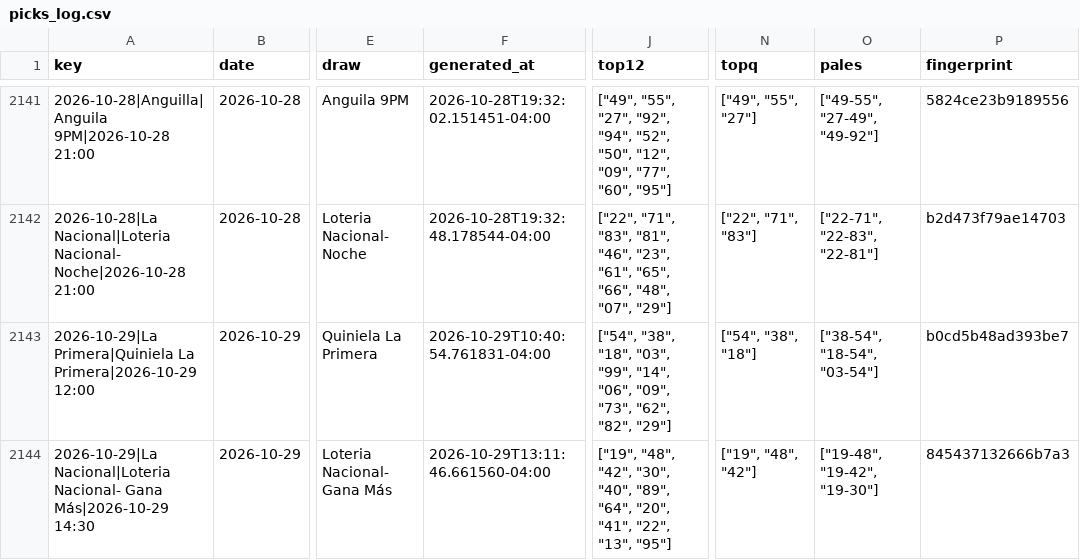
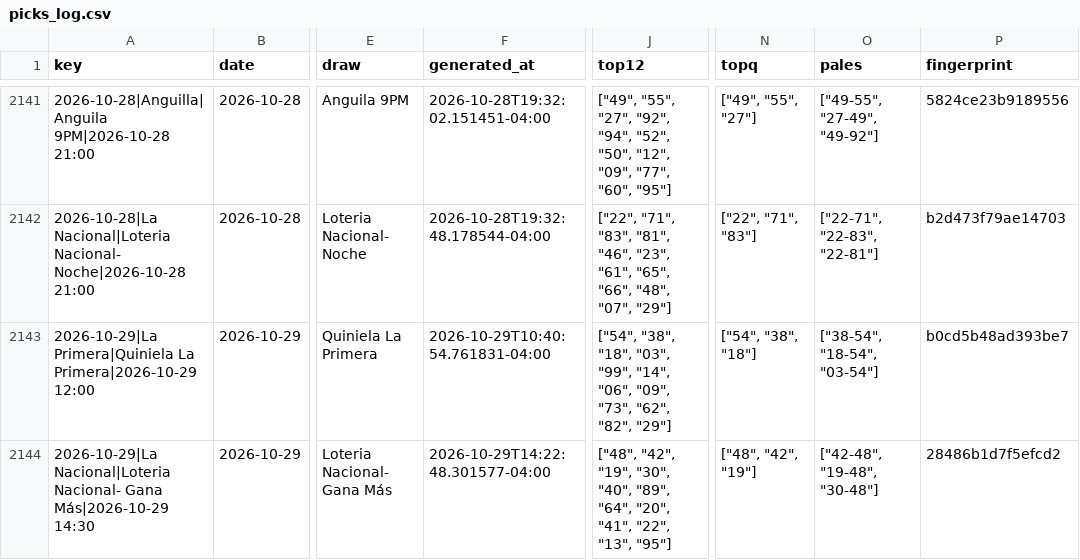
Before and after one commit to carbosota1/LotMix, a CSV file: data/picks_log.csv, drawn as a sheet; only a part is shown, gaps mark what is left out; the diff names each change by its address in the sheet, - before the commit and + after, or states it on an @@ line.

```diff
--- a/data/picks_log.csv
+++ b/data/picks_log.csv
-F2144 (generated_at): 2026-10-29T13:11:46.661560-04:00
+F2144 (generated_at): 2026-10-29T14:22:48.301577-04:00
-J2144 (top12): ["19", "48", "42", "30", "40",…
+J2144 (top12): ["48", "42", "19", "30", "40",…
-N2144 (topq): ["19", "48", "42"]
+N2144 (topq): ["48", "42", "19"]
-O2144 (pales): ["19-48", "19-42", "19-30"]
+O2144 (pales): ["42-48", "19-48", "30-48"]
-P2144 (fingerprint): 845437132666b7a3
+P2144 (fingerprint): 28486b1d7f5efcd2
```
Also changed, not shown: 3 other files.
